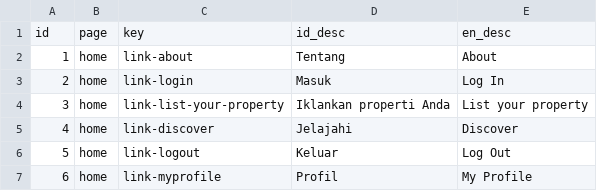
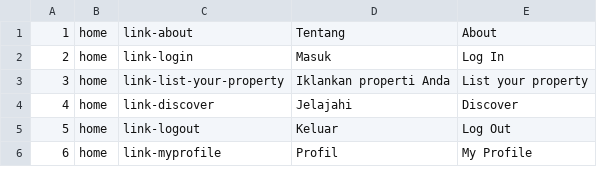
Before and after one commit to brendatamaar/sewagi, a CSV file: database/seeds/locales.csv, drawn as a sheet; only a part is shown.

```diff
--- a/database/seeds/locales.csv
+++ b/database/seeds/locales.csv
@@ -1,2 +1 @@
-id|page|key|id_desc|en_desc
 1|home|link-about|Tentang|About
```
Also changed, not shown: 12 other files.
